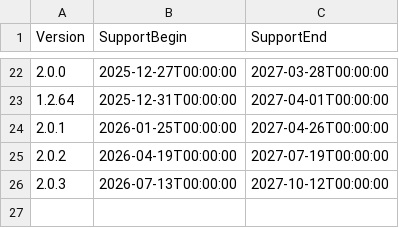
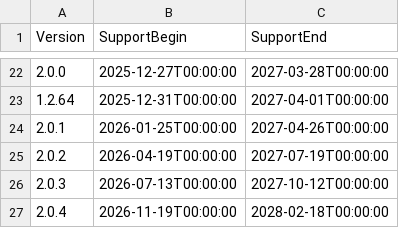
Before and after one commit to anionDev/Adame, a CSV file: Other/Resources/Support/InformationAboutSupportedVersions.csv, drawn as a sheet; only a part is shown, gaps mark what is left out.

```diff
--- a/Other/Resources/Support/InformationAboutSupportedVersions.csv
+++ b/Other/Resources/Support/InformationAboutSupportedVersions.csv
@@ -26 +26,2 @@ Version;SupportBegin;SupportEnd
 2.0.3;2026-07-13T00:00:00;2027-10-12T00:00:00
+2.0.4;2026-11-19T00:00:00;2028-02-18T00:00:00
```
Also changed, not shown: 8 other files.
